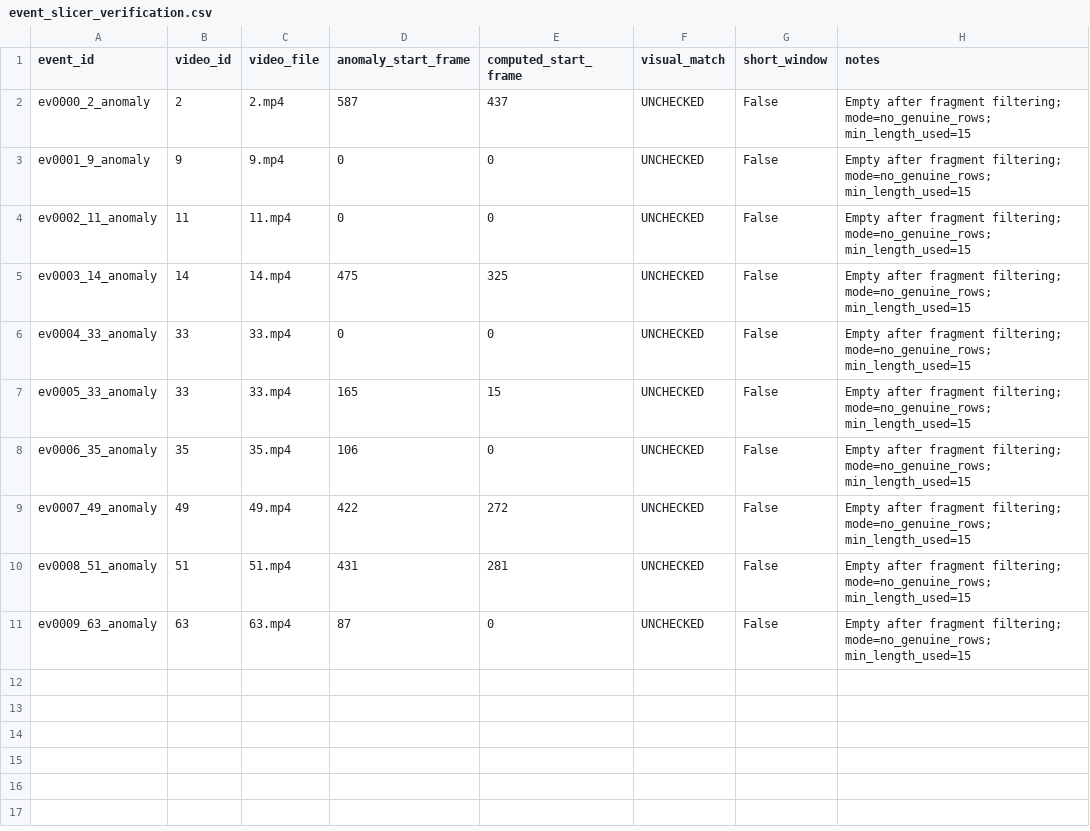
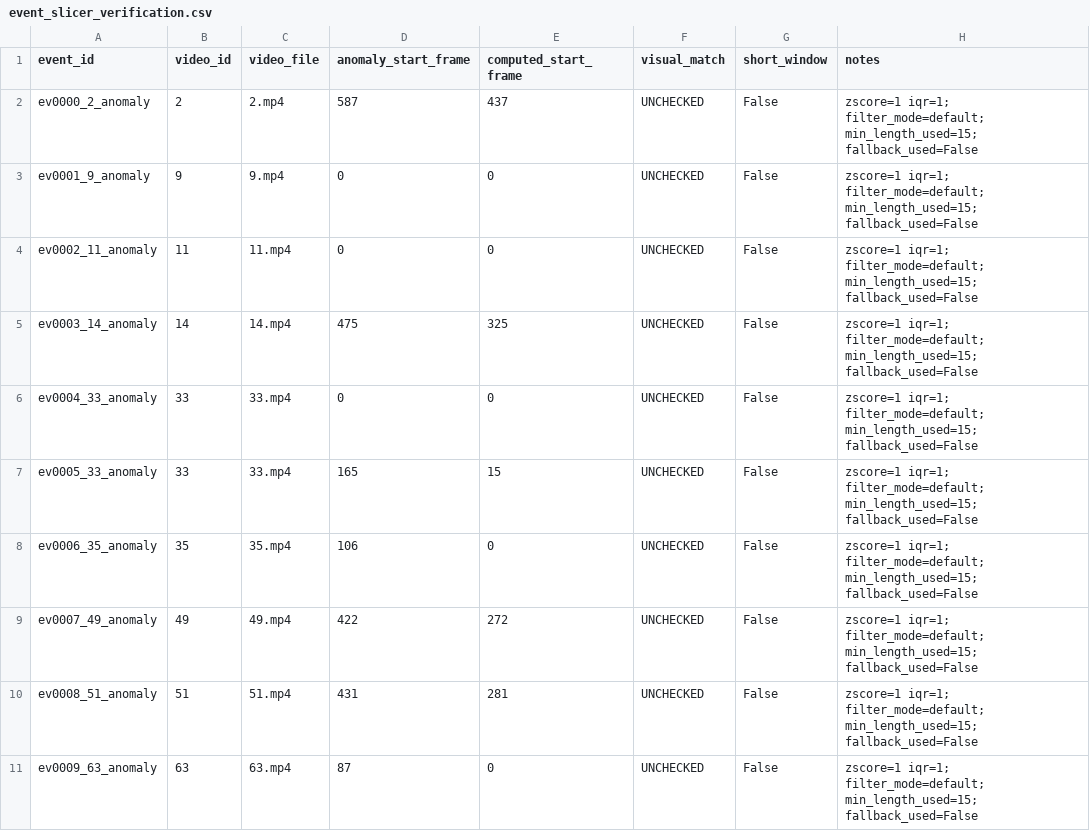
Before and after one commit to Mon-Amie-Geek/CST-3990---Undergrad-Project, a CSV file: logs/block_d/event_slicer_verification.csv, drawn as a sheet.

Commit message:
refactor rule-based baseline for AI City anomaly schema and robust event handling

```diff
--- a/logs/block_d/event_slicer_verification.csv
+++ b/logs/block_d/event_slicer_verification.csv
@@ -1,11 +1,11 @@
 event_id,video_id,video_file,anomaly_start_frame,computed_start_frame,visual_match,short_window,notes
-ev0000_2_anomaly,2,2.mp4,587,437,UNCHECKED,False,Empty after fragment filtering; mode=no_genuine_rows; min_length_used=15
-ev0001_9_anomaly,9,9.mp4,0,0,UNCHECKED,False,Empty after fragment filtering; mode=no_genuine_rows; min_length_used=15
-ev0002_11_anomaly,11,11.mp4,0,0,UNCHECKED,False,Empty after fragment filtering; mode=no_genuine_rows; min_length_used=15
-ev0003_14_anomaly,14,14.mp4,475,325,UNCHECKED,False,Empty after fragment filtering; mode=no_genuine_rows; min_length_used=15
-ev0004_33_anomaly,33,33.mp4,0,0,UNCHECKED,False,Empty after fragment filtering; mode=no_genuine_rows; min_length_used=15
-ev0005_33_anomaly,33,33.mp4,165,15,UNCHECKED,False,Empty after fragment filtering; mode=no_genuine_rows; min_length_used=15
-ev0006_35_anomaly,35,35.mp4,106,0,UNCHECKED,False,Empty after fragment filtering; mode=no_genuine_rows; min_length_used=15
-ev0007_49_anomaly,49,49.mp4,422,272,UNCHECKED,False,Empty after fragment filtering; mode=no_genuine_rows; min_length_used=15
-ev0008_51_anomaly,51,51.mp4,431,281,UNCHECKED,False,Empty after fragment filtering; mode=no_genuine_rows; min_length_used=15
-ev0009_63_anomaly,63,63.mp4,87,0,UNCHECKED,False,Empty after fragment filtering; mode=no_genuine_rows; min_length_used=15
+ev0000_2_anomaly,2,2.mp4,587,437,UNCHECKED,False,zscore=1 iqr=1; filter_mode=default; min_length_used=15; fallback_used=False
+ev0001_9_anomaly,9,9.mp4,0,0,UNCHECKED,False,zscore=1 iqr=1; filter_mode=default; min_length_used=15; fallback_used=False
+ev0002_11_anomaly,11,11.mp4,0,0,UNCHECKED,False,zscore=1 iqr=1; filter_mode=default; min_length_used=15; fallback_used=False
+ev0003_14_anomaly,14,14.mp4,475,325,UNCHECKED,False,zscore=1 iqr=1; filter_mode=default; min_length_used=15; fallback_used=False
+ev0004_33_anomaly,33,33.mp4,0,0,UNCHECKED,False,zscore=1 iqr=1; filter_mode=default; min_length_used=15; fallback_used=False
+ev0005_33_anomaly,33,33.mp4,165,15,UNCHECKED,False,zscore=1 iqr=1; filter_mode=default; min_length_used=15; fallback_used=False
+ev0006_35_anomaly,35,35.mp4,106,0,UNCHECKED,False,zscore=1 iqr=1; filter_mode=default; min_length_used=15; fallback_used=False
+ev0007_49_anomaly,49,49.mp4,422,272,UNCHECKED,False,zscore=1 iqr=1; filter_mode=default; min_length_used=15; fallback_used=False
+ev0008_51_anomaly,51,51.mp4,431,281,UNCHECKED,False,zscore=1 iqr=1; filter_mode=default; min_length_used=15; fallback_used=False
+ev0009_63_anomaly,63,63.mp4,87,0,UNCHECKED,False,zscore=1 iqr=1; filter_mode=default; min_length_used=15; fallback_used=False
```
Also changed, not shown: logs/block_d/block_d_results.csv.
